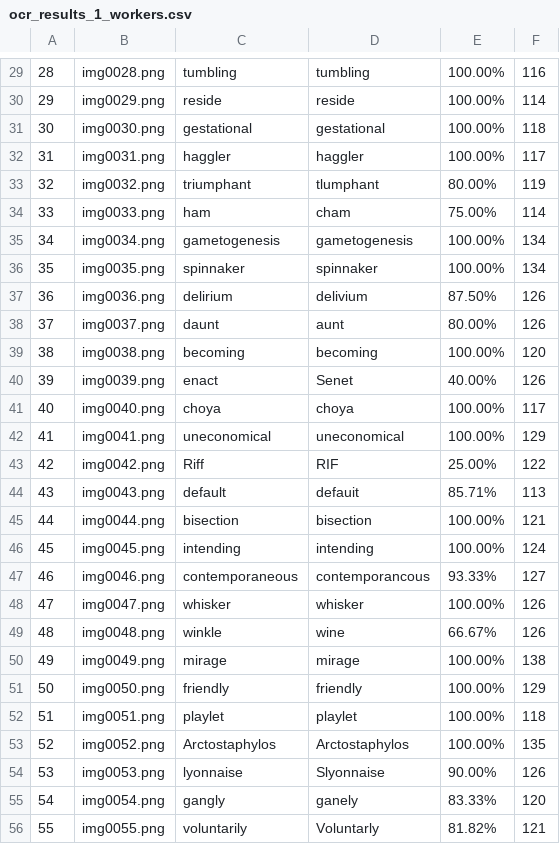
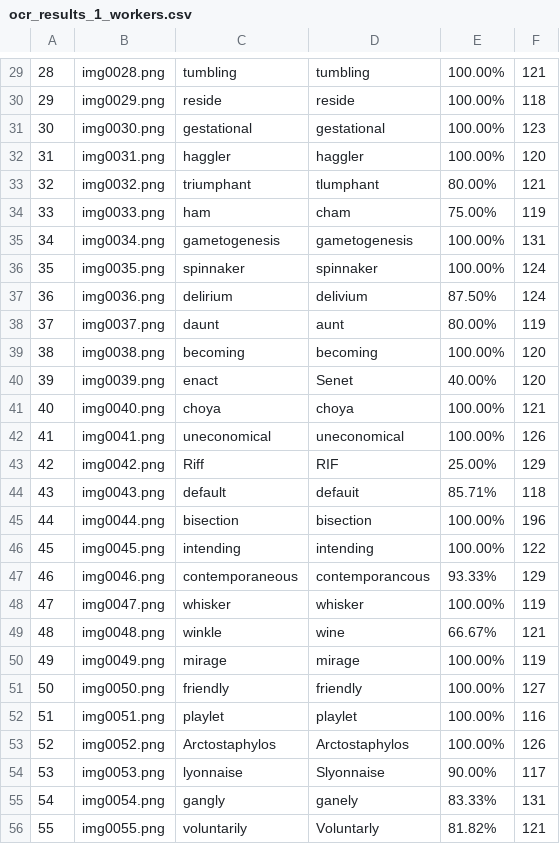
Before and after one commit to mimflar/parallel-ocr-pipeline, a CSV file: ocr_results_1_workers.csv, drawn as a sheet; only a part is shown, gaps mark what is left out; the diff covers the shown part only; the diff names each change by its address in the sheet, - before the commit and + after, or states it on an @@ line.

```diff
--- a/ocr_results_1_workers.csv
+++ b/ocr_results_1_workers.csv
-F29: 116
+F29: 121
-F30: 114
+F30: 118
-F31: 118
+F31: 123
-F32: 117
+F32: 120
-F33: 119
+F33: 121
-F34: 114
+F34: 119
-F35: 134
+F35: 131
-F36: 134
+F36: 124
-F37: 126
+F37: 124
-F38: 126
+F38: 119
-F40: 126
+F40: 120
-F41: 117
+F41: 121
-F42: 129
+F42: 126
-F43: 122
+F43: 129
-F44: 113
+F44: 118
-F45: 121
+F45: 196
-F46: 124
+F46: 122
-F47: 127
+F47: 129
-F48: 126
+F48: 119
-F49: 126
+F49: 121
-F50: 138
+F50: 119
-F51: 129
+F51: 127
-F52: 118
+F52: 116
-F53: 135
+F53: 126
-F54: 126
+F54: 117
-F55: 120
+F55: 131
```
Also changed, not shown: 1 added row, 1 removed row and 66 edited cells elsewhere in this file, ocr_results.csv, ocr_results_2_workers.csv, 4 other files.
